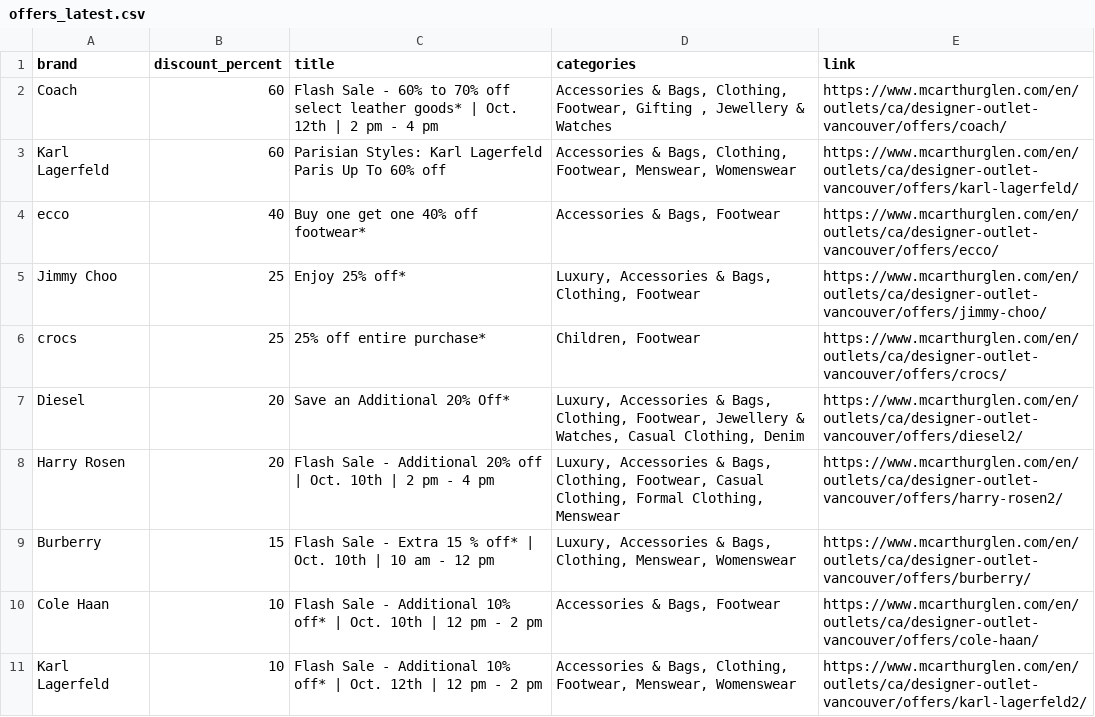
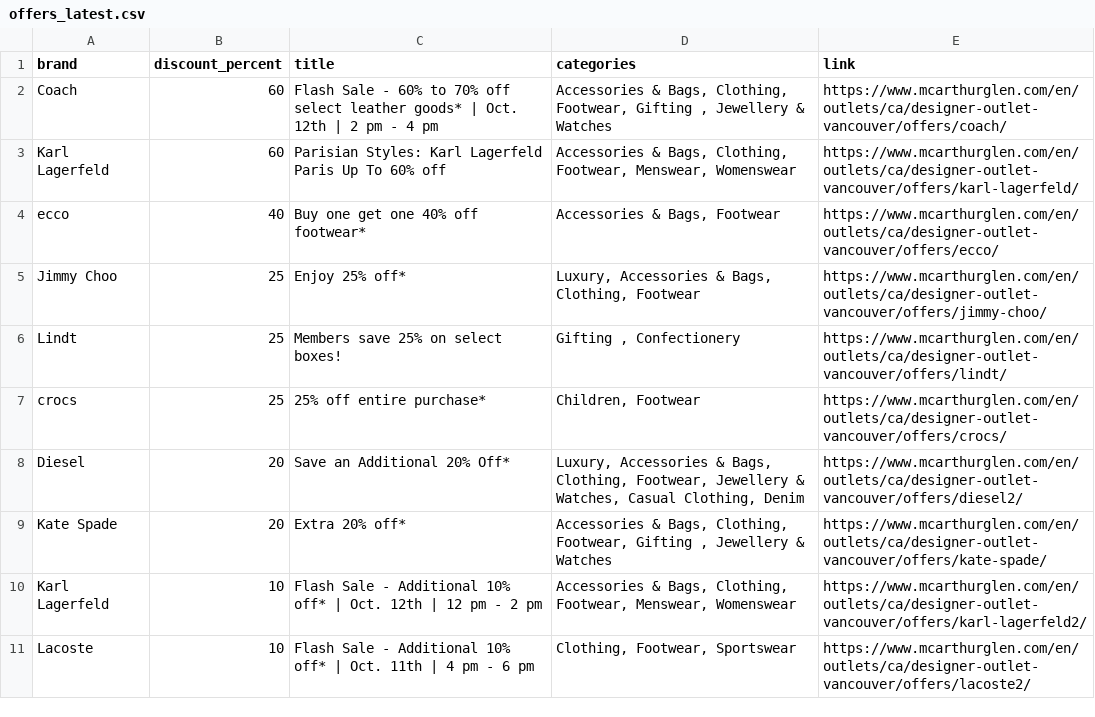
Before and after one commit to zhapte/offer-scrape, a CSV file: offers_latest.csv, drawn as a sheet.

```diff
--- a/offers_latest.csv
+++ b/offers_latest.csv
@@ -5,7 +5,7 @@ ecco,40,Buy one get one 40% off footwear*,"Accessories & Bags, Footwear",https:/
 Jimmy Choo,25,Enjoy 25% off*,"Luxury, Accessories & Bags, Clothing, Footwear",https://www.mcarthurglen.com/en/outlets/ca/designer-outlet-vancouver/offers/jimmy-choo/
+Lindt,25,Members save 25% on select boxes!,"Gifting , Confectionery",https://www.mcarthurglen.com/en/outlets/ca/designer-outlet-vancouver/offers/lindt/
 crocs,25,25% off entire purchase*,"Children, Footwear",https://www.mcarthurglen.com/en/outlets/ca/designer-outlet-vancouver/offers/crocs/
 Diesel,20,Save an Additional 20% Off*,"Luxury, Accessories & Bags, Clothing, Footwear, Jewellery & Watches, Casual Clothing, Denim",https://www.mcarthurglen.com/en/outlets/ca/designer-outlet-vancouver/offers/diesel2/
-Harry Rosen,20,Flash Sale - Additional 20% off | Oct. 10th | 2 pm - 4 pm,"Luxury, Accessories & Bags, Clothing, Footwear, Casual Clothing, Formal Clothing, Menswear",https://www.mcarthurglen.com/en/outlets/ca/designer-outlet-vancouver/offers/harry-rosen2/
-Burberry,15,Flash Sale - Extra 15 % off* | Oct. 10th | 10 am - 12 pm,"Luxury, Accessories & Bags, Clothing, Menswear, Womenswear",https://www.mcarthurglen.com/en/outlets/ca/designer-outlet-vancouver/offers/burberry/
-Cole Haan,10,Flash Sale - Additional 10% off* | Oct. 10th | 12 pm - 2 pm,"Accessories & Bags, Footwear",https://www.mcarthurglen.com/en/outlets/ca/designer-outlet-vancouver/offers/cole-haan/
+Kate Spade,20,Extra 20% off*,"Accessories & Bags, Clothing, Footwear, Gifting , Jewellery & Watches",https://www.mcarthurglen.com/en/outlets/ca/designer-outlet-vancouver/offers/kate-spade/
 Karl Lagerfeld,10,Flash Sale - Additional 10% off* | Oct. 12th | 12 pm - 2 pm,"Accessories & Bags, Clothing, Footwear, Menswear, Womenswear",https://www.mcarthurglen.com/en/outlets/ca/designer-outlet-vancouver/offers/karl-lagerfeld2/
+Lacoste,10,Flash Sale - Additional 10% off* | Oct. 11th | 4 pm - 6 pm,"Clothing, Footwear, Sportswear",https://www.mcarthurglen.com/en/outlets/ca/designer-outlet-vancouver/offers/lacoste2/
```
Also changed, not shown: 2 other files.
